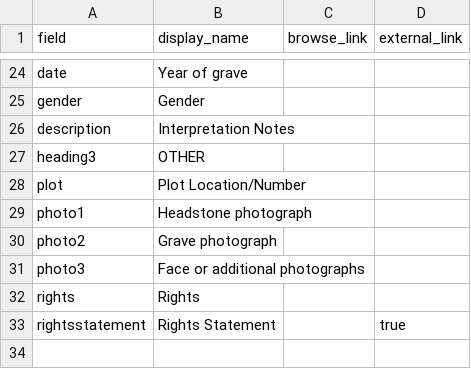
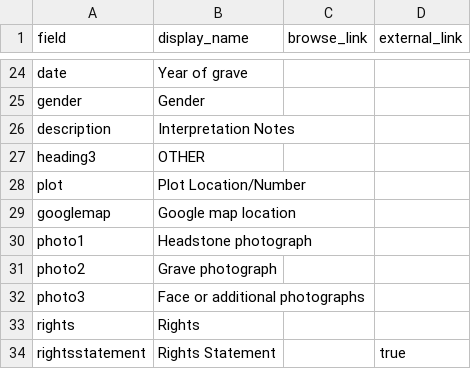
Before and after one commit to cafhov/chinesegraves, a CSV file: _data/config-metadata.csv, drawn as a sheet; only a part is shown, gaps mark what is left out.

Commit message:
Update config-metadata.csv

```diff
--- a/_data/config-metadata.csv
+++ b/_data/config-metadata.csv
@@ -28,2 +28,3 @@ heading3,OTHER
 plot,Plot Location/Number,
+googlemap, Google map location
 photo1, Headstone photograph
```
